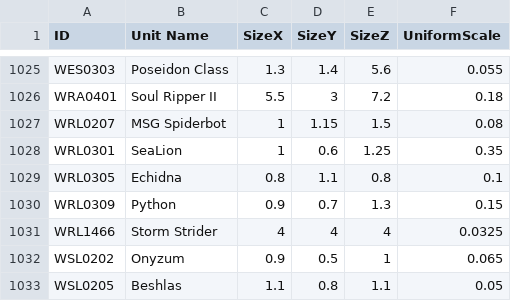
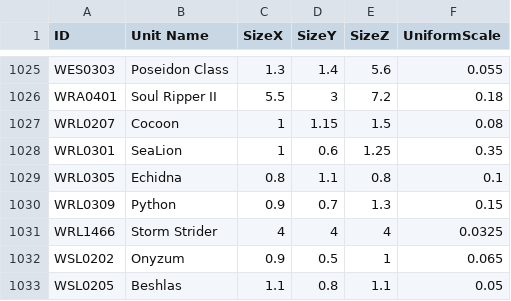
Before and after one commit to LOUD-Project/Git-LOUD, a CSV file: lua_utils/bluePrintExtractor/sizes_dewey.csv, drawn as a sheet; only a part is shown, gaps mark what is left out.

```diff
--- a/lua_utils/bluePrintExtractor/sizes_dewey.csv
+++ b/lua_utils/bluePrintExtractor/sizes_dewey.csv
@@ -1026,3 +1026,3 @@ WES0303,Poseidon Class,1.3,1.4,5.6,0.055
 WRA0401,Soul Ripper II,5.5,3,7.2,0.18
-WRL0207,MSG Spiderbot,1,1.15,1.5,0.08
+WRL0207,Cocoon,1,1.15,1.5,0.08
 WRL0301,SeaLion,1,0.6,1.25,0.35
```
Also changed, not shown: lua_utils/bluePrintExtractor/LOUD_UnitDB_v006.csv, 1 other file.
